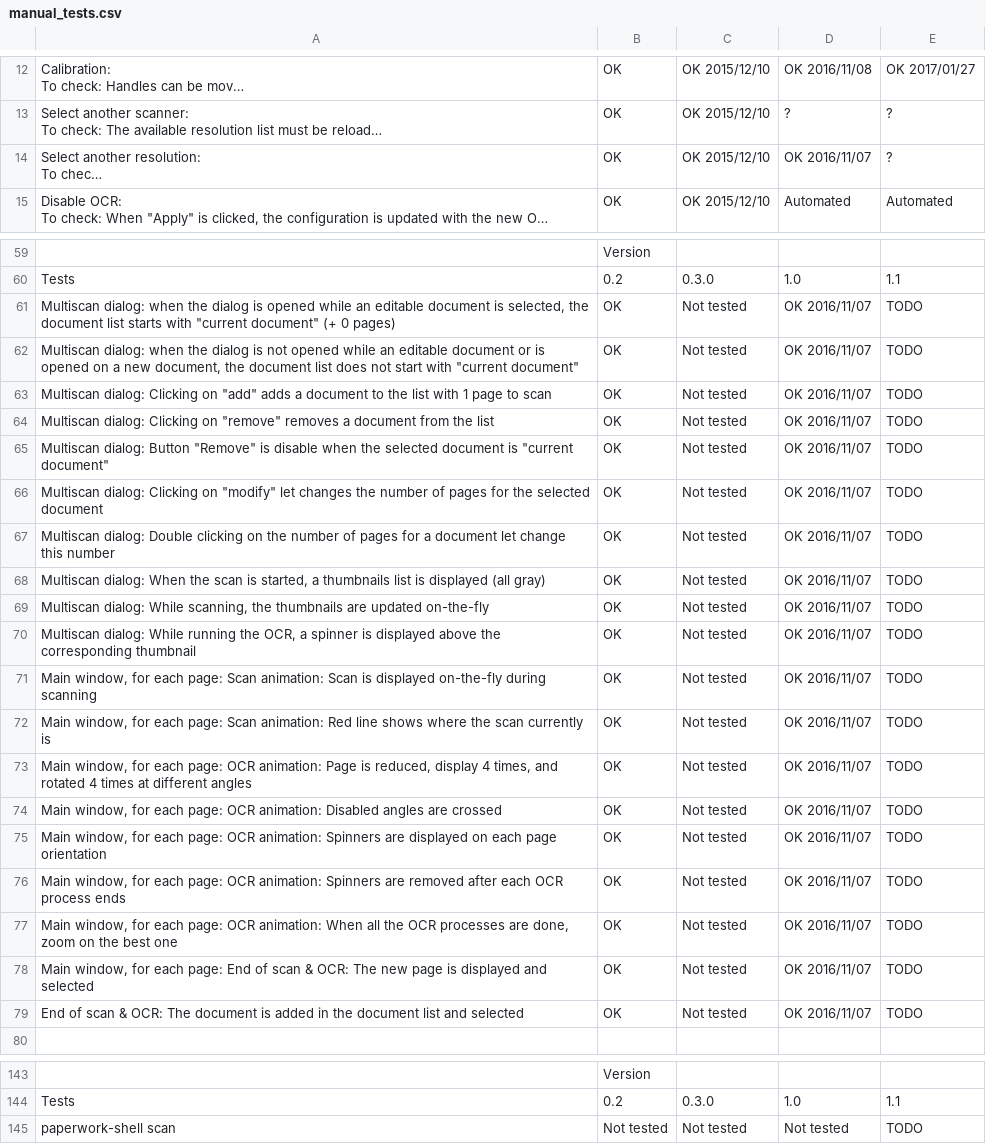
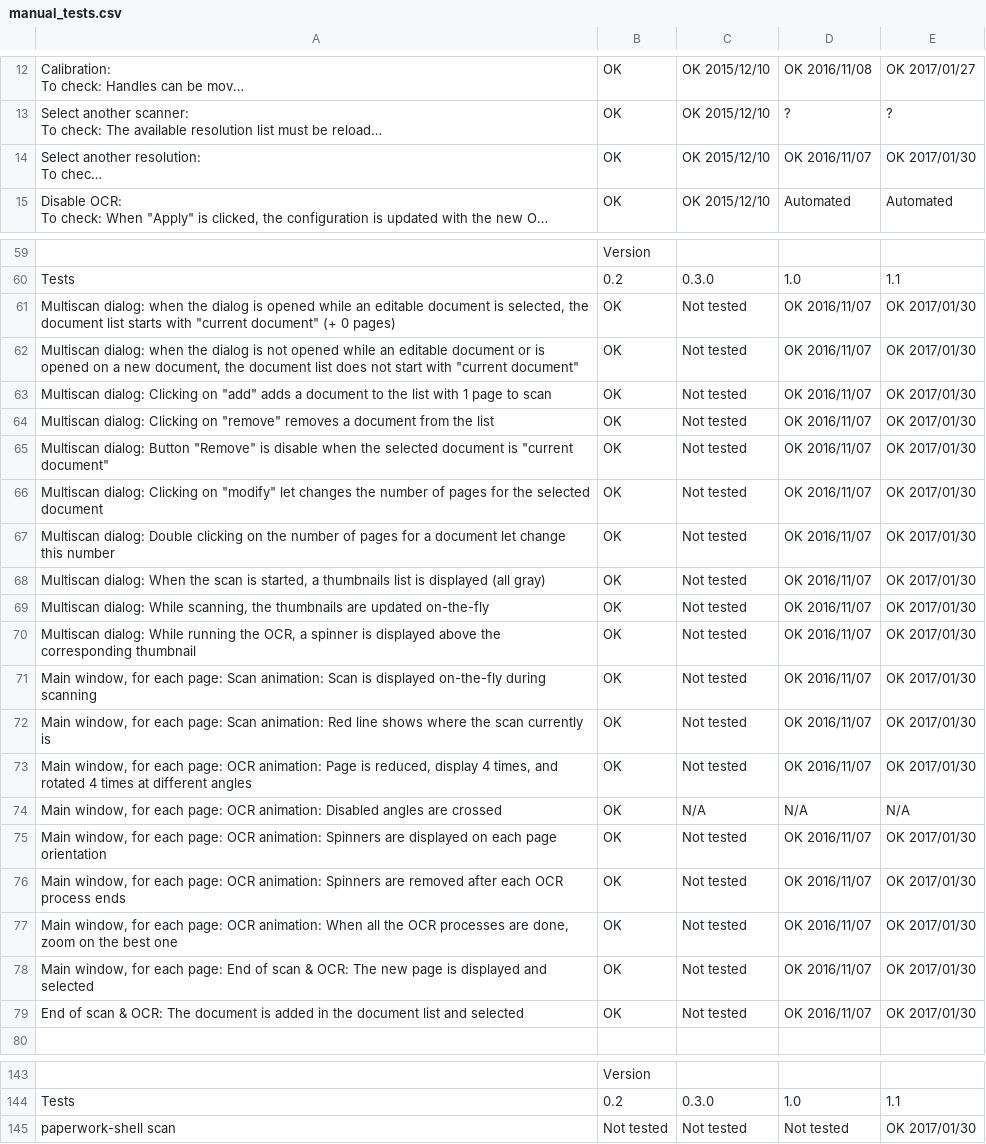
Before and after one commit to openpaperwork/paperwork-tests, a CSV file: manual_tests.csv, drawn as a sheet; only a part is shown, gaps mark what is left out; long unchanged cells end in …; the diff names each change by its address in the sheet, - before the commit and + after, or states it on an @@ line.

Commit message:
update manual tests list
Signed-off-by: Jerome Flesch <jflesch@openpaper.work>

```diff
--- a/manual_tests.csv
+++ b/manual_tests.csv
-E14: ?
+E14: OK 2017/01/30
-E61:E73: TODO
+E61:E73: OK 2017/01/30
-C74: Not tested
+C74: N/A
-D74: OK 2016/11/07
+D74: N/A
-E74: TODO
+E74: N/A
-E75:E79: TODO
+E75:E79: OK 2017/01/30
-E145: TODO
+E145: OK 2017/01/30
```
